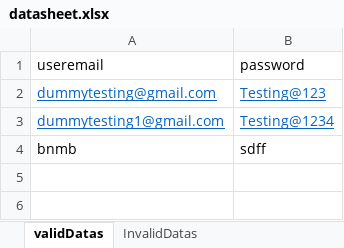
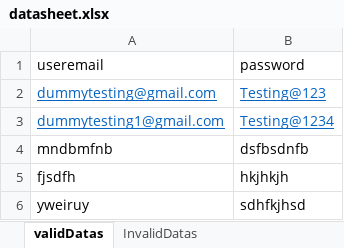
Before and after one commit to akash16081999/Selenium_Test, an Excel workbook: data/datasheet.xlsx, sheet validDatas, drawn as a sheet; values as stored, in another font and other column widths than the file's, no borders; removed rows and columns are numbered as before the commit, all else as after; the diff names each change by its address in the sheet, - before the commit and + after, or states it on an @@ line.

```diff
--- a/data/datasheet.xlsx (sheet validDatas)
+++ b/data/datasheet.xlsx (sheet validDatas)
-row 4: bnmb | sdff
+row 4: mndbmfnb | dsfbsdnfb
+row 5: fjsdfh | hkjhkjh
+row 6: yweiruy | sdhfkjhsd
```
Also changed, not shown: 41 other files.
